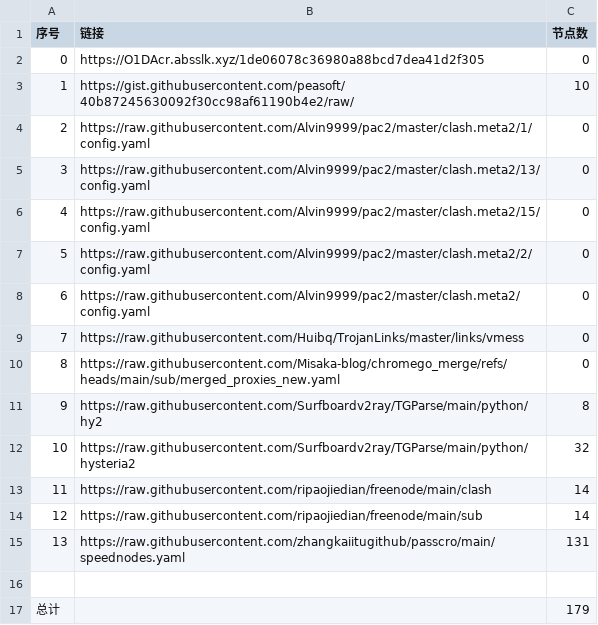
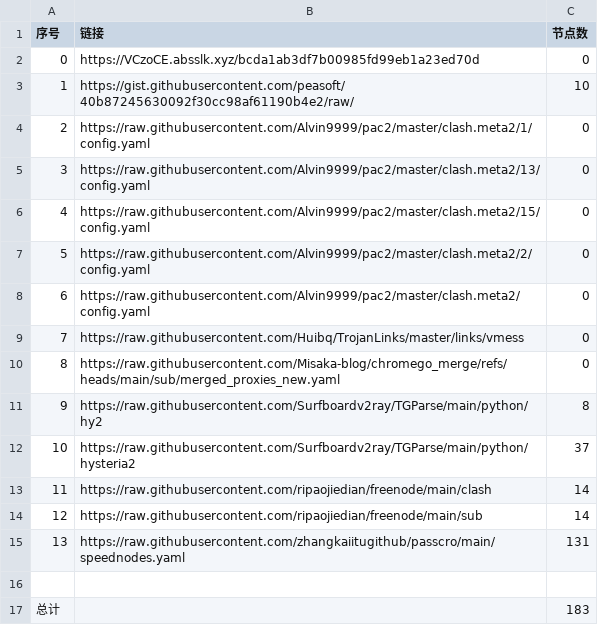
Before and after one commit to jccm66/NoMoreWalls, a CSV file: list_result.csv, drawn as a sheet.

```diff
--- a/list_result.csv
+++ b/list_result.csv
@@ -1,3 +1,3 @@
 序号,链接,节点数
-0,https://O1DAcr.absslk.xyz/1de06078c36980a88bcd7dea41d2f305,0
+0,https://VCzoCE.absslk.xyz/bcda1ab3df7b00985fd99eb1a23ed70d,0
 1,https://gist.githubusercontent.com/peasoft/40b87245630092f30cc98af61190b4e2/raw/,10
@@ -11,3 +11,3 @@
 9,https://raw.githubusercontent.com/Surfboardv2ray/TGParse/main/python/hy2,8
-10,https://raw.githubusercontent.com/Surfboardv2ray/TGParse/main/python/hysteria2,32
+10,https://raw.githubusercontent.com/Surfboardv2ray/TGParse/main/python/hysteria2,37
 11,https://raw.githubusercontent.com/ripaojiedian/freenode/main/clash,14
@@ -16,2 +16,2 @@
 
-总计,,179
+总计,,183
```
Also changed, not shown: 7 other files.
